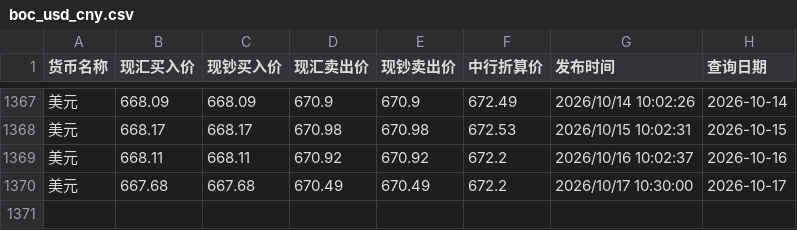
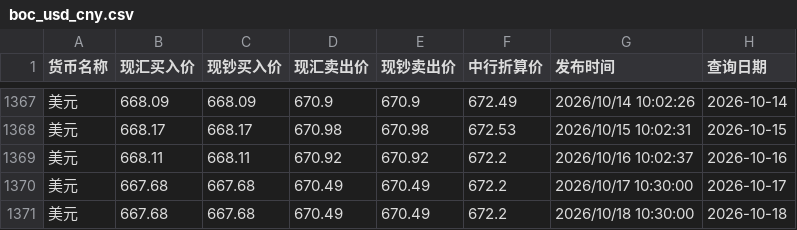
Before and after one commit to lzc0403/BOC-Exchange-Rate, a CSV file: boc_usd_cny.csv, drawn as a sheet; only a part is shown, gaps mark what is left out; the diff names each change by its address in the sheet, - before the commit and + after, or states it on an @@ line.

```diff
--- a/boc_usd_cny.csv
+++ b/boc_usd_cny.csv
+row 1371: 美元 | 667.68 | 667.68 | 670.49 | 670.49 | 672.2 | 2026/10/18 10:30:00 | 2026-10-18
```
Also changed, not shown: boc_hkd_cny.csv, site/boc_hkd_cny.csv, 1 other file.
